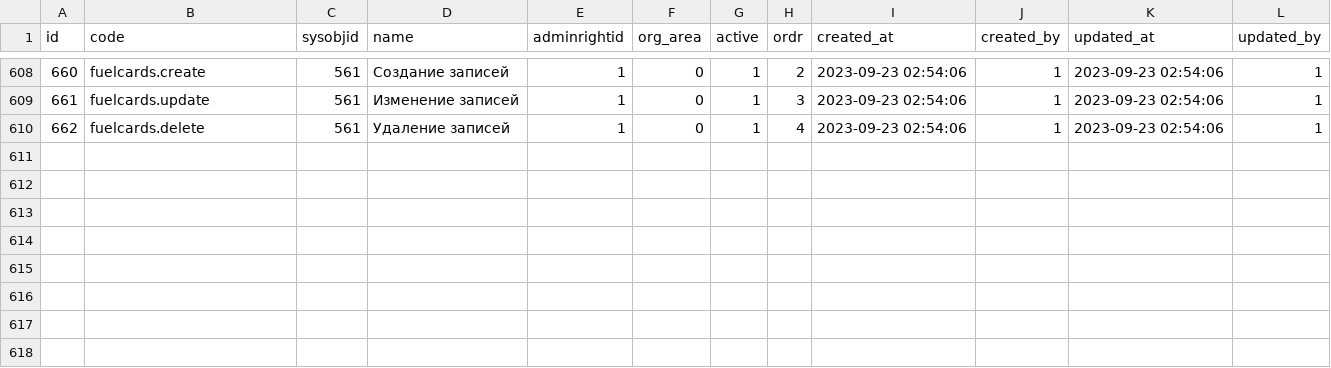
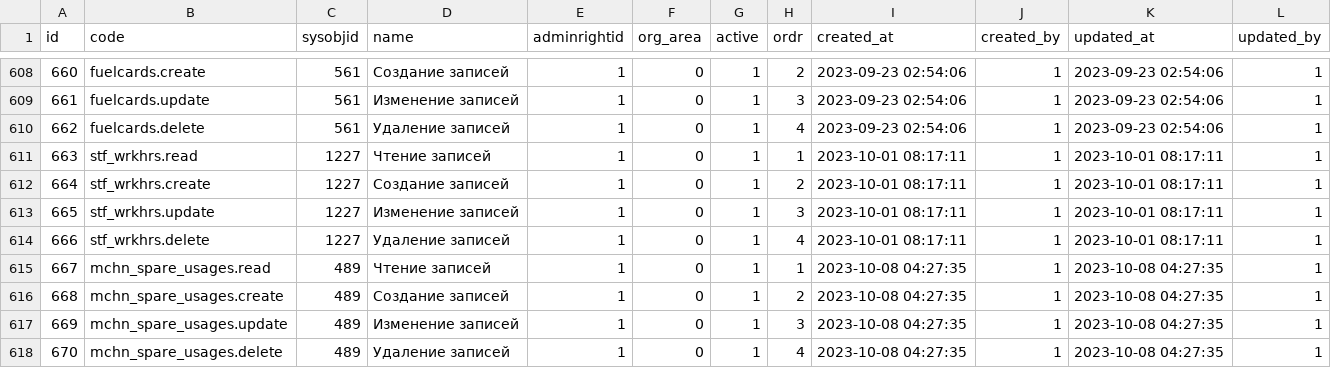
Before and after one commit to snsusa02-png/sas3, a CSV file: database/seeds/src/sys/sysfuncs.csv, drawn as a sheet; only a part is shown, gaps mark what is left out.

Commit message:
spare_usages

```diff
--- a/database/seeds/src/sys/sysfuncs.csv
+++ b/database/seeds/src/sys/sysfuncs.csv
@@ -610 +610,9 @@ id,code,sysobjid,name,adminrightid,org_area,active,ordr,created_at,created_by,up
 662,fuelcards.delete,561,"Удаление записей",1,0,1,4,"2023-09-23 02:54:06",1,"2023-09-23 02:54:06",1
+663,stf_wrkhrs.read,1227,"Чтение записей",1,0,1,1,"2023-10-01 08:17:11",1,"2023-10-01 08:17:11",1
+664,stf_wrkhrs.create,1227,"Создание записей",1,0,1,2,"2023-10-01 08:17:11",1,"2023-10-01 08:17:11",1
+665,stf_wrkhrs.update,1227,"Изменение записей",1,0,1,3,"2023-10-01 08:17:11",1,"2023-10-01 08:17:11",1
+666,stf_wrkhrs.delete,1227,"Удаление записей",1,0,1,4,"2023-10-01 08:17:11",1,"2023-10-01 08:17:11",1
+667,mchn_spare_usages.read,489,"Чтение записей",1,0,1,1,"2023-10-08 04:27:35",1,"2023-10-08 04:27:35",1
+668,mchn_spare_usages.create,489,"Создание записей",1,0,1,2,"2023-10-08 04:27:35",1,"2023-10-08 04:27:35",1
+669,mchn_spare_usages.update,489,"Изменение записей",1,0,1,3,"2023-10-08 04:27:35",1,"2023-10-08 04:27:35",1
+670,mchn_spare_usages.delete,489,"Удаление записей",1,0,1,4,"2023-10-08 04:27:35",1,"2023-10-08 04:27:35",1
```
Also changed, not shown: database/seeds/src/sys/sysobjs.csv, 16 other files.
